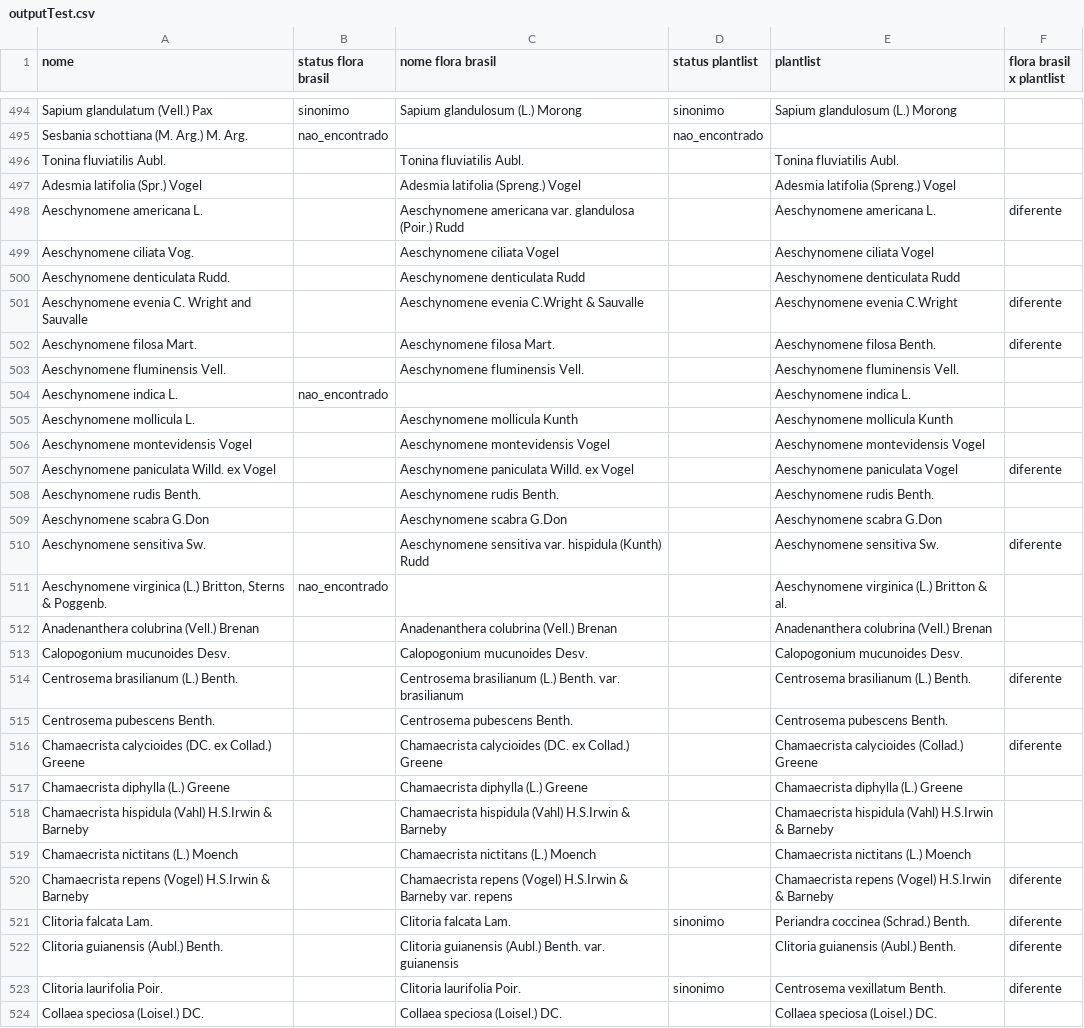
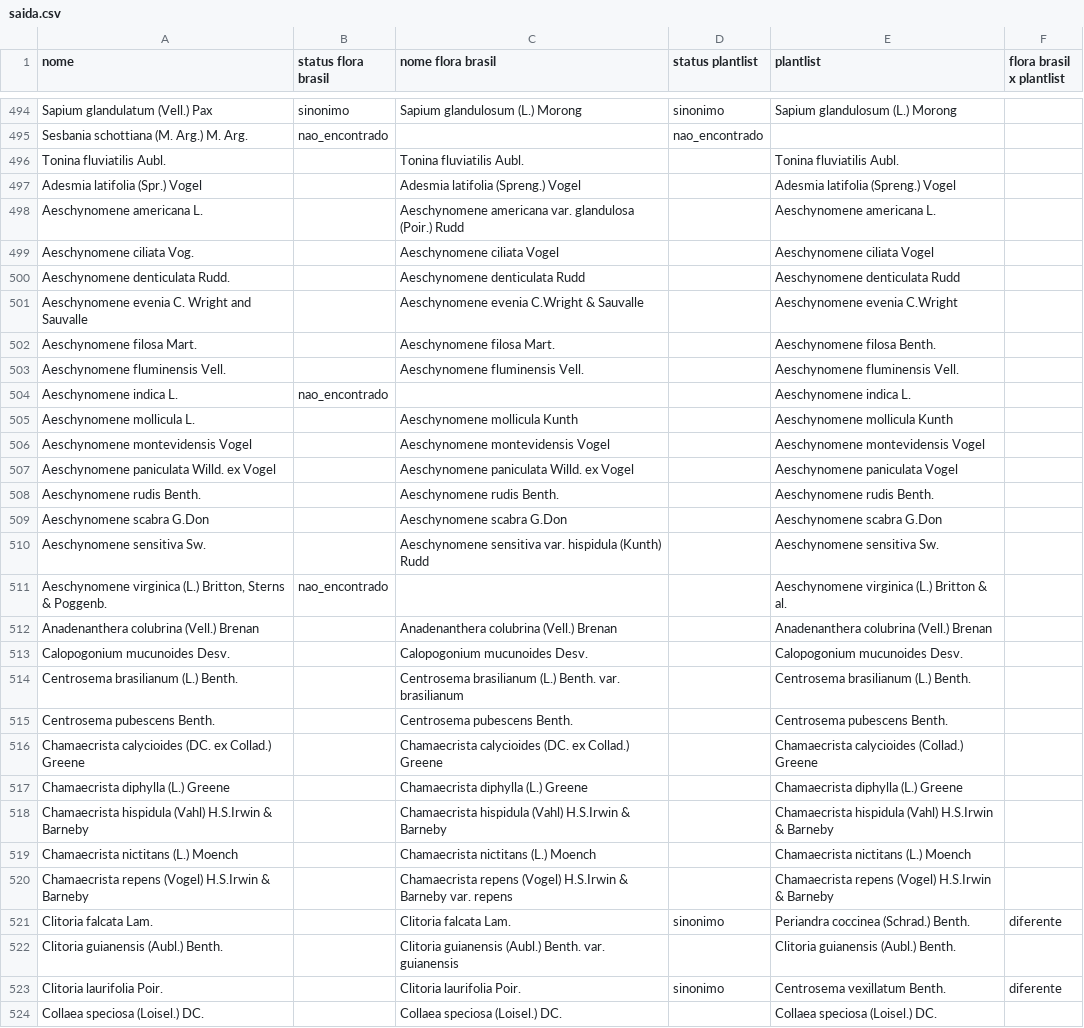
Before and after one commit to leticiamazzoportela/projeto-engenharia-de-software, a CSV file: src/saida.csv (was src/outputTest.csv), drawn as a sheet; only a part is shown, gaps mark what is left out; the diff covers the shown part only.

```diff
--- a/src/outputTest.csv
+++ b/src/saida.csv
@@ -497,7 +497,7 @@ Tonina fluviatilis Aubl.,,Tonina fluviatilis Aubl.,,Tonina fluviatilis Aubl.,
 Adesmia latifolia (Spr.) Vogel,,Adesmia latifolia (Spreng.) Vogel,,Adesmia latifolia (Spreng.) Vogel,
-Aeschynomene americana L. ,,Aeschynomene americana var. glandulosa (Poir.) Rudd,,Aeschynomene americana L.,diferente
+Aeschynomene americana L. ,,Aeschynomene americana var. glandulosa (Poir.) Rudd,,Aeschynomene americana L.,
 Aeschynomene ciliata Vog. ,,Aeschynomene ciliata Vogel,,Aeschynomene ciliata Vogel,
 Aeschynomene denticulata Rudd.,,Aeschynomene denticulata Rudd,,Aeschynomene denticulata Rudd,
-Aeschynomene evenia C. Wright and Sauvalle,,Aeschynomene evenia C.Wright & Sauvalle,,Aeschynomene evenia C.Wright,diferente
-Aeschynomene filosa Mart. ,,Aeschynomene filosa Mart.,,Aeschynomene filosa Benth.,diferente
+Aeschynomene evenia C. Wright and Sauvalle,,Aeschynomene evenia C.Wright & Sauvalle,,Aeschynomene evenia C.Wright,
+Aeschynomene filosa Mart. ,,Aeschynomene filosa Mart.,,Aeschynomene filosa Benth.,
 Aeschynomene fluminensis Vell. ,,Aeschynomene fluminensis Vell.,,Aeschynomene fluminensis Vell.,
@@ -506,6 +506,6 @@ Aeschynomene mollicula L.,,Aeschynomene mollicula Kunth,,Aeschynomene mollicula
 Aeschynomene montevidensis Vogel,,Aeschynomene montevidensis Vogel,,Aeschynomene montevidensis Vogel,
-Aeschynomene paniculata Willd. ex Vogel ,,Aeschynomene paniculata Willd. ex Vogel,,Aeschynomene paniculata Vogel,diferente
+Aeschynomene paniculata Willd. ex Vogel ,,Aeschynomene paniculata Willd. ex Vogel,,Aeschynomene paniculata Vogel,
 Aeschynomene rudis Benth. ,,Aeschynomene rudis Benth.,,Aeschynomene rudis Benth.,
 Aeschynomene scabra G.Don,,Aeschynomene scabra G.Don,,Aeschynomene scabra G.Don,
-Aeschynomene sensitiva Sw. ,,Aeschynomene sensitiva var. hispidula (Kunth) Rudd,,Aeschynomene sensitiva Sw.,diferente
+Aeschynomene sensitiva Sw. ,,Aeschynomene sensitiva var. hispidula (Kunth) Rudd,,Aeschynomene sensitiva Sw.,
 "Aeschynomene virginica (L.) Britton, Sterns & Poggenb.",nao_encontrado,,,Aeschynomene virginica (L.) Britton & al.,
@@ -513,5 +513,5 @@ Anadenanthera colubrina (Vell.) Brenan,,Anadenanthera colubrina (Vell.) Brenan,,
 Calopogonium mucunoides Desv. ,,Calopogonium mucunoides Desv.,,Calopogonium mucunoides Desv.,
-Centrosema brasilianum (L.) Benth.,,Centrosema brasilianum (L.) Benth. var. brasilianum,,Centrosema brasilianum (L.) Benth.,diferente
+Centrosema brasilianum (L.) Benth.,,Centrosema brasilianum (L.) Benth. var. brasilianum,,Centrosema brasilianum (L.) Benth.,
 Centrosema pubescens Benth.,,Centrosema pubescens Benth.,,Centrosema pubescens Benth.,
-Chamaecrista calycioides (DC. ex Collad.) Greene ,,Chamaecrista calycioides (DC. ex Collad.) Greene,,Chamaecrista calycioides (Collad.) Greene,diferente
+Chamaecrista calycioides (DC. ex Collad.) Greene ,,Chamaecrista calycioides (DC. ex Collad.) Greene,,Chamaecrista calycioides (Collad.) Greene,
 Chamaecrista diphylla (L.) Greene ,,Chamaecrista diphylla (L.) Greene,,Chamaecrista diphylla (L.) Greene,
@@ -519,5 +519,5 @@ Chamaecrista hispidula (Vahl) H.S.Irwin & Barneby,,Chamaecrista hispidula (Vahl)
 Chamaecrista nictitans (L.) Moench,,Chamaecrista nictitans (L.) Moench,,Chamaecrista nictitans (L.) Moench,
-Chamaecrista repens (Vogel) H.S.Irwin & Barneby ,,Chamaecrista repens (Vogel) H.S.Irwin & Barneby var. repens,,Chamaecrista repens (Vogel) H.S.Irwin & Barneby,diferente
+Chamaecrista repens (Vogel) H.S.Irwin & Barneby ,,Chamaecrista repens (Vogel) H.S.Irwin & Barneby var. repens,,Chamaecrista repens (Vogel) H.S.Irwin & Barneby,
 Clitoria falcata Lam. ,,Clitoria falcata Lam.,sinonimo,Periandra coccinea (Schrad.) Benth.,diferente
-Clitoria guianensis (Aubl.) Benth. ,,Clitoria guianensis (Aubl.) Benth. var. guianensis,,Clitoria guianensis (Aubl.) Benth.,diferente
+Clitoria guianensis (Aubl.) Benth. ,,Clitoria guianensis (Aubl.) Benth. var. guianensis,,Clitoria guianensis (Aubl.) Benth.,
 Clitoria laurifolia Poir. ,,Clitoria laurifolia Poir.,sinonimo,Centrosema vexillatum Benth.,diferente
```
Also changed, not shown: 114 edited cells elsewhere in this file, 2 other files.
